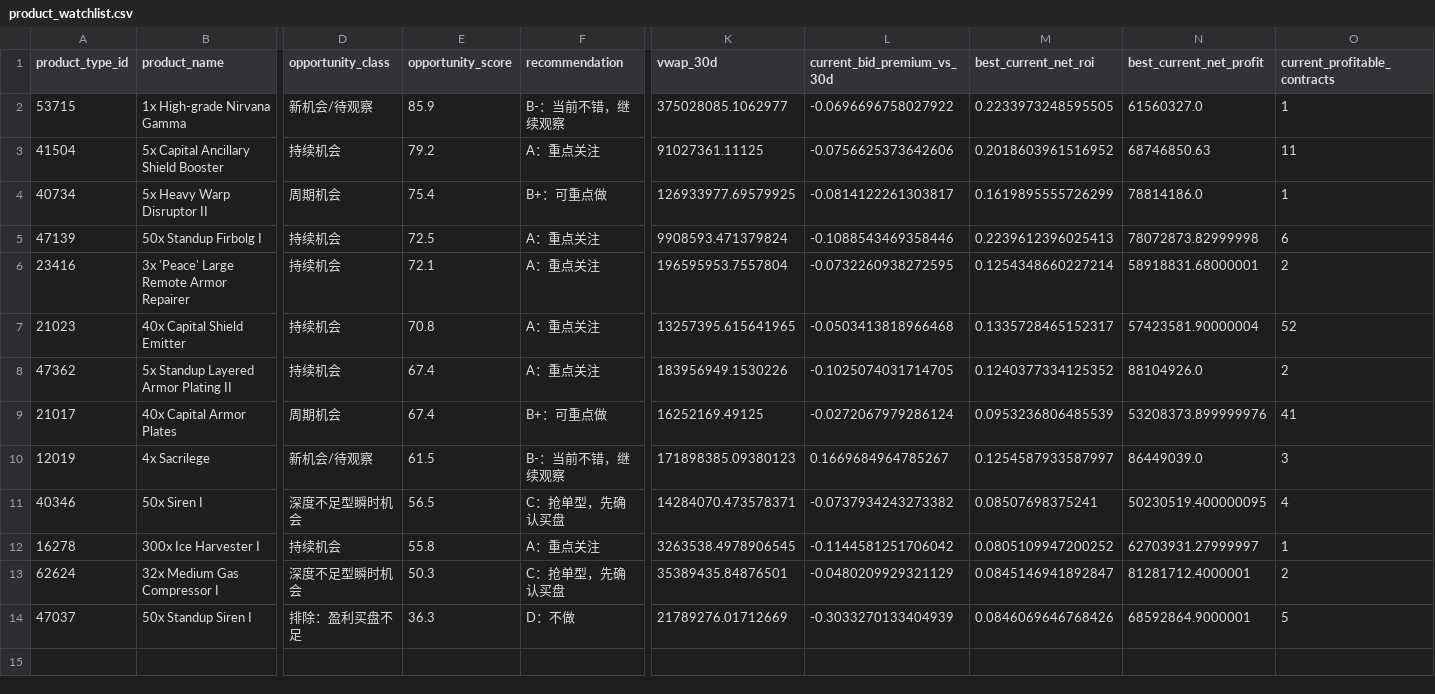
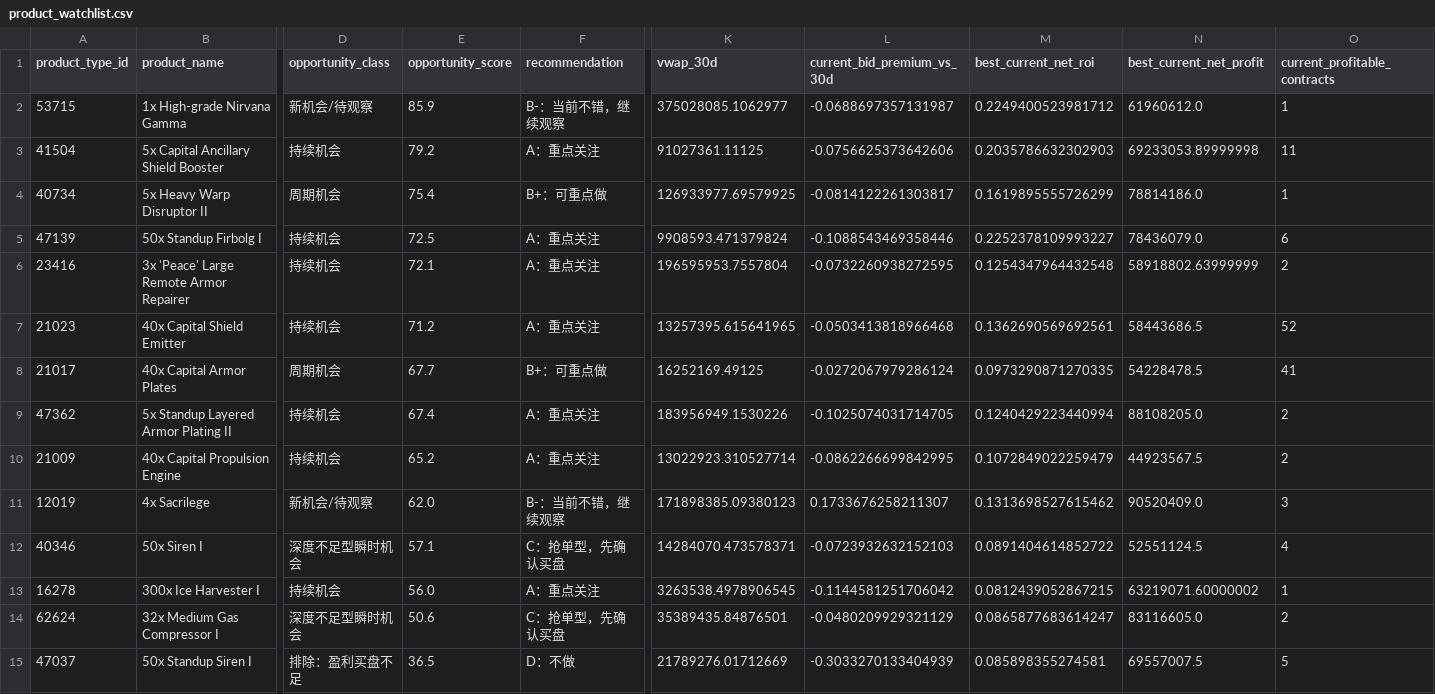
Before and after one commit to samson8964/chatgpt-eve, a CSV file: results/latest/product_watchlist.csv, drawn as a sheet; only a part is shown, gaps mark what is left out; removed rows and columns are numbered as before the commit, all else as after; rows hold the shown columns only; the diff names each change by its address in the sheet, - before the commit and + after, or states it on an @@ line.

```diff
--- a/results/latest/product_watchlist.csv
+++ b/results/latest/product_watchlist.csv
-L2 (current_bid_premium_vs_30d): -0.0696696758027922
+L2 (current_bid_premium_vs_30d): -0.0688697357131987
-M2 (best_current_net_roi): 0.2233973248595505
+M2 (best_current_net_roi): 0.2249400523981712
-N2 (best_current_net_profit): 61560327.0
+N2 (best_current_net_profit): 61960612.0
-M3 (best_current_net_roi): 0.2018603961516952
+M3 (best_current_net_roi): 0.2035786632302903
-N3 (best_current_net_profit): 68746850.63
+N3 (best_current_net_profit): 69233053.89999998
-M5 (best_current_net_roi): 0.2239612396025413
+M5 (best_current_net_roi): 0.2252378109993227
-N5 (best_current_net_profit): 78072873.82999998
+N5 (best_current_net_profit): 78436079.0
-M6 (best_current_net_roi): 0.1254348660227214
+M6 (best_current_net_roi): 0.1254347964432548
-N6 (best_current_net_profit): 58918831.68000001
+N6 (best_current_net_profit): 58918802.63999999
-E7 (opportunity_score): 70.8
+E7 (opportunity_score): 71.2
-M7 (best_current_net_roi): 0.1335728465152317
+M7 (best_current_net_roi): 0.1362690569692561
-N7 (best_current_net_profit): 57423581.90000004
+N7 (best_current_net_profit): 58443686.5
+row 8: 21017 | 40x Capital Armor Plates | 周期机会 | 67.7 | B+：可重点做 | 16252169.49125 | -0.0272067979286124 | 0.0973290871270335 | 54228478.5 | 41
-M9 (best_current_net_roi): 0.1240377334125352
+M9 (best_current_net_roi): 0.1240429223440994
-N9 (best_current_net_profit): 88104926.0
+N9 (best_current_net_profit): 88108205.0
-row 9: 21017 | 40x Capital Armor Plates | 周期机会 | 67.4 | B+：可重点做 | 16252169.49125 | -0.0272067979286124 | 0.0953236806485539 | 53208373.899999976 | 41
+row 10: 21009 | 40x Capital Propulsion Engine | 持续机会 | 65.2 | A：重点关注 | 13022923.310527714 | -0.0862266699842995 | 0.1072849022259479 | 44923567.5 | 2
-E11 (opportunity_score): 61.5
+E11 (opportunity_score): 62.0
-L11 (current_bid_premium_vs_30d): 0.1669684964785267
+L11 (current_bid_premium_vs_30d): 0.1733676258211307
-M11 (best_current_net_roi): 0.1254587933587997
+M11 (best_current_net_roi): 0.1313698527615462
-N11 (best_current_net_profit): 86449039.0
+N11 (best_current_net_profit): 90520409.0
-E12 (opportunity_score): 56.5
+E12 (opportunity_score): 57.1
-L12 (current_bid_premium_vs_30d): -0.0737934243273382
+L12 (current_bid_premium_vs_30d): -0.0723932632152103
-M12 (best_current_net_roi): 0.08507698375241
+M12 (best_current_net_roi): 0.0891404614852722
-N12 (best_current_net_profit): 50230519.400000095
+N12 (best_current_net_profit): 52551124.5
-E13 (opportunity_score): 55.8
+E13 (opportunity_score): 56.0
-M13 (best_current_net_roi): 0.0805109947200252
+M13 (best_current_net_roi): 0.0812439052867215
-N13 (best_current_net_profit): 62703931.27999997
+N13 (best_current_net_profit): 63219071.60000002
-E14 (opportunity_score): 50.3
+E14 (opportunity_score): 50.6
-M14 (best_current_net_roi): 0.0845146941892847
+M14 (best_current_net_roi): 0.0865877683614247
-N14 (best_current_net_profit): 81281712.4000001
+N14 (best_current_net_profit): 83116605.0
-E15 (opportunity_score): 36.3
+E15 (opportunity_score): 36.5
-M15 (best_current_net_roi): 0.0846069646768426
+M15 (best_current_net_roi): 0.085898355274581
-N15 (best_current_net_profit): 68592864.9000001
+N15 (best_current_net_profit): 69557007.5
```
Also changed, not shown: results/latest/all_executable_scored.csv, results/latest/bpc_value_opportunities_v2.csv, 16 other files.
